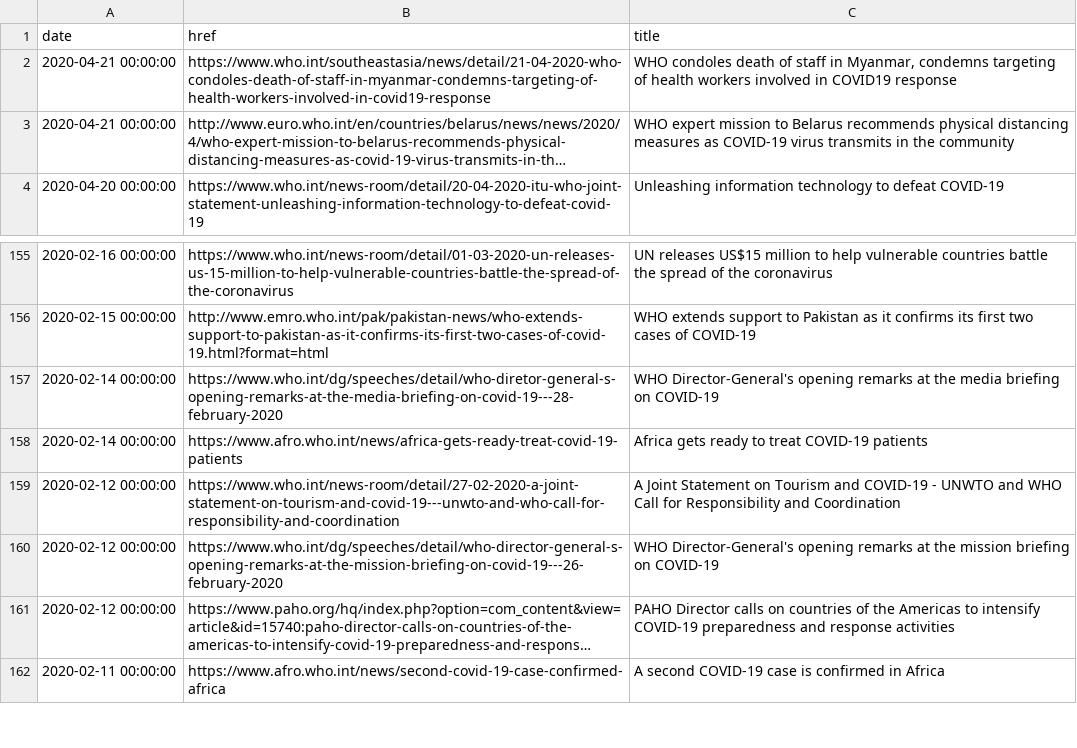
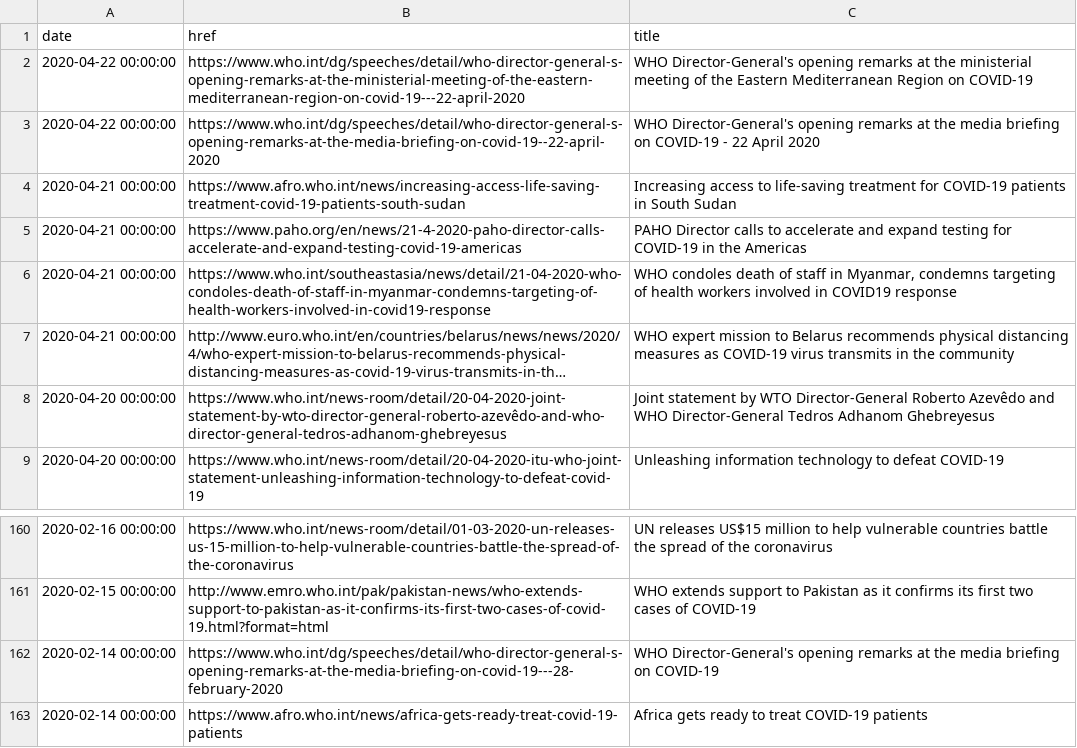
Before and after one commit to mzs9540/covid19, a CSV file: app/news.csv, drawn as a sheet; only a part is shown, gaps mark what is left out; the shorter side is filled out with more unchanged rows; long unchanged cells end in …; addresses are those after the commit; the diff names each change by its address in the sheet, - before the commit and + after, or states it on an @@ line.

```diff
--- a/app/news.csv
+++ b/app/news.csv
+row 2: 2020-04-22 00:00:00 | https://www.who.int/dg/speeches/detail/who-director-general-s-opening-remarks-at-the-ministerial-meeting-of-the-eastern-mediterranean-region-on-covid-19---22-april-2020 | WHO Director-General's opening remarks at the ministerial meeting of the Eastern Mediterranean Region on COVID-19
+row 3: 2020-04-22 00:00:00 | https://www.who.int/dg/speeches/detail/who-director-general-s-opening-remarks-at-the-media-briefing-on-covid-19--22-april-2020 | WHO Director-General's opening remarks at the media briefing on COVID-19 - 22 April 2020
+row 4: 2020-04-21 00:00:00 | https://www.afro.who.int/news/increasing-access-life-saving-treatment-covid-19-patients-south-sudan | Increasing access to life-saving treatment for COVID-19 patients in South Sudan
+row 5: 2020-04-21 00:00:00 | https://www.paho.org/en/news/21-4-2020-paho-director-calls-accelerate-and-expand-testing-covid-19-americas | PAHO Director calls to accelerate and expand testing for COVID-19 in the Americas
+row 8: 2020-04-20 00:00:00 | https://www.who.int/news-room/detail/20-04-2020-joint-statement-by-wto-director-general-roberto-azevêdo-and-who-director-general-tedros-adhanom-ghebreyesus | Joint statement by WTO Director-General Roberto Azevêdo and WHO Director-General Tedros Adhanom Ghebreyesus
-B162 (href): https://www.who.int/dg/speeches/detail/who-diretor-general-s-opening-remarks-at-the-media-briefing-on-covid-19---28-february-2020
+B162 (href): https://www.who.int/dg/speeches/detail/who-director-general-s-opening-remarks-at-the-media-briefing-on-covid-19---28-february-2020
```
Also changed, not shown: 20 other files.
